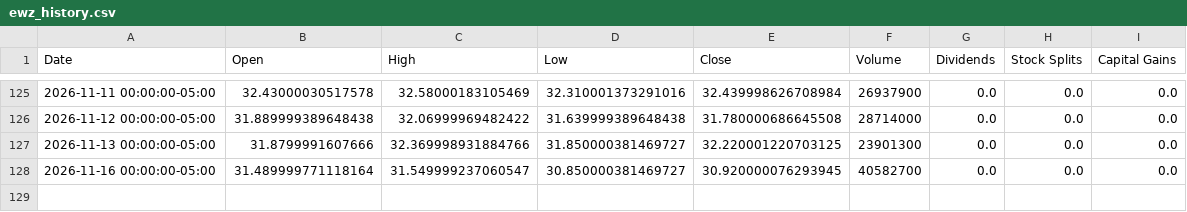
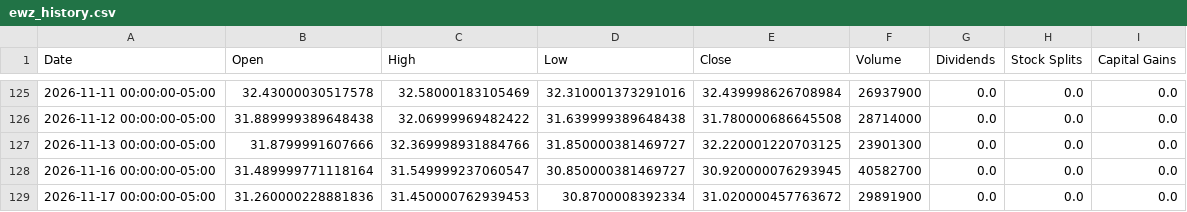
Before and after one commit to richardchitman-prog/fixed-reit-tracker, a CSV file: public/data/ewz_history.csv, drawn as a sheet; only a part is shown, gaps mark what is left out; the diff names each change by its address in the sheet, - before the commit and + after, or states it on an @@ line.

```diff
--- a/public/data/ewz_history.csv
+++ b/public/data/ewz_history.csv
+row 129: 2026-11-17 00:00:00-05:00 | 31.260000228881836 | 31.450000762939453 | 30.8700008392334 | 31.020000457763672 | 29891900 | 0.0 | 0.0 | 0.0
```
Also changed, not shown: public/data/arr_history.csv, public/data/iwm_history.csv, 36 other files.
